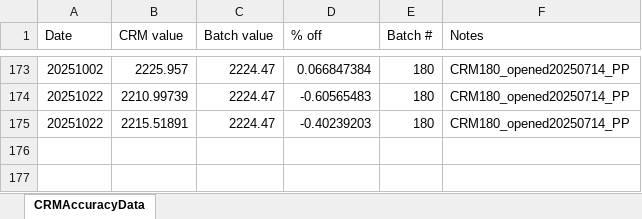
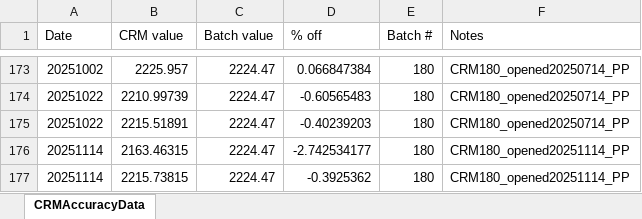
Before and after one commit to Putnam-Lab/Titrator, an Excel workbook: Data/CRMAccuracyData.xlsx, sheet CRMAccuracyData, drawn as a sheet; only a part is shown, gaps mark what is left out; values as stored, in another font and other column widths than the file's, no borders; the diff names each change by its address in the sheet, - before the commit and + after, or states it on an @@ line.

Commit message:
updating crm data

```diff
--- a/Data/CRMAccuracyData.xlsx (sheet CRMAccuracyData)
+++ b/Data/CRMAccuracyData.xlsx (sheet CRMAccuracyData)
+row 176: 20251114 | 2163.46315 | 2224.47 | -2.742534177 | 180 | CRM180_opened20251114_PP
+row 177: 20251114 | 2215.73815 | 2224.47 | -0.3925362 | 180 | CRM180_opened20251114_PP
```
Also changed, not shown: 9 other files.
